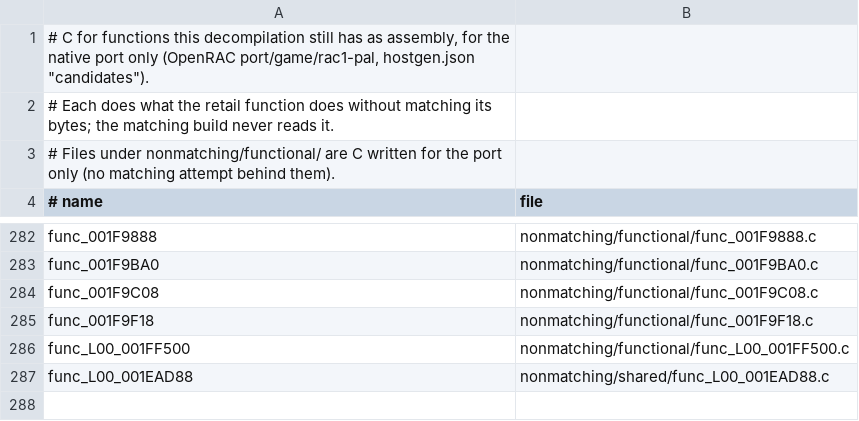
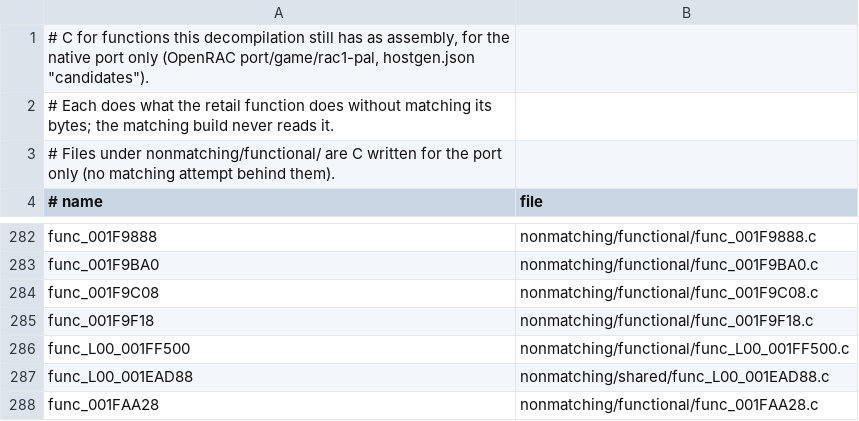
Before and after one commit to Drustburn/rac1-decomp, a TSV file: nonmatching/functional.tsv, drawn as a sheet; only a part is shown, gaps mark what is left out.

```diff
--- a/nonmatching/functional.tsv
+++ b/nonmatching/functional.tsv
@@ -287 +287,2 @@ func_L00_001FF500	nonmatching/functional/func_L00_001FF500.c
 func_L00_001EAD88	nonmatching/shared/func_L00_001EAD88.c
+func_001FAA28	nonmatching/functional/func_001FAA28.c
```
Also changed, not shown: 1 other file.
